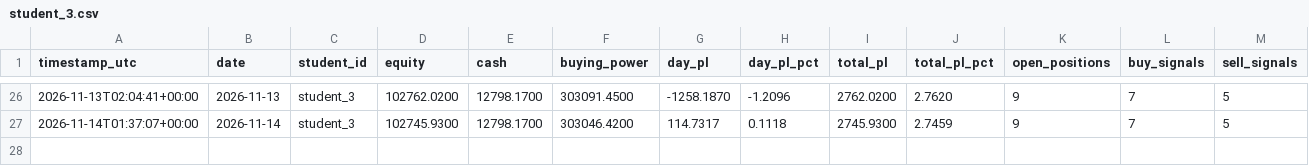
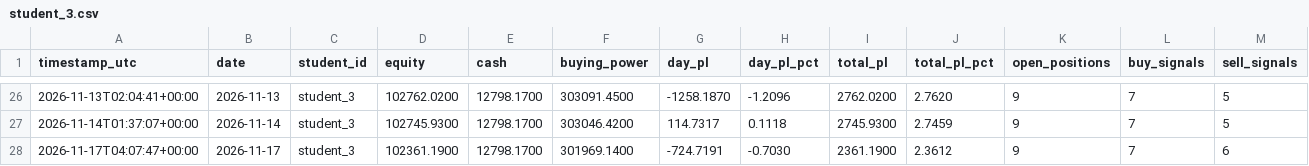
Before and after one commit to Anonymous-2924/ai-trading-system, a CSV file: trading-logs/student_3.csv, drawn as a sheet; only a part is shown, gaps mark what is left out; rows hold the shown columns only; the diff names each change by its address in the sheet, - before the commit and + after, or states it on an @@ line.

```diff
--- a/trading-logs/student_3.csv
+++ b/trading-logs/student_3.csv
+row 28: 2026-11-17T04:07:47+00:00 | 2026-11-17 | student_3 | 102361.1900 | 12798.1700 | 301969.1400 | -724.7191 | -0.7030 | 2361.1900 | 2.3612 | 9 | 7 | 6
```
Also changed, not shown: trading-logs/alpha_student_1.csv, trading-logs/alpha_student_2.csv, 10 other files.
